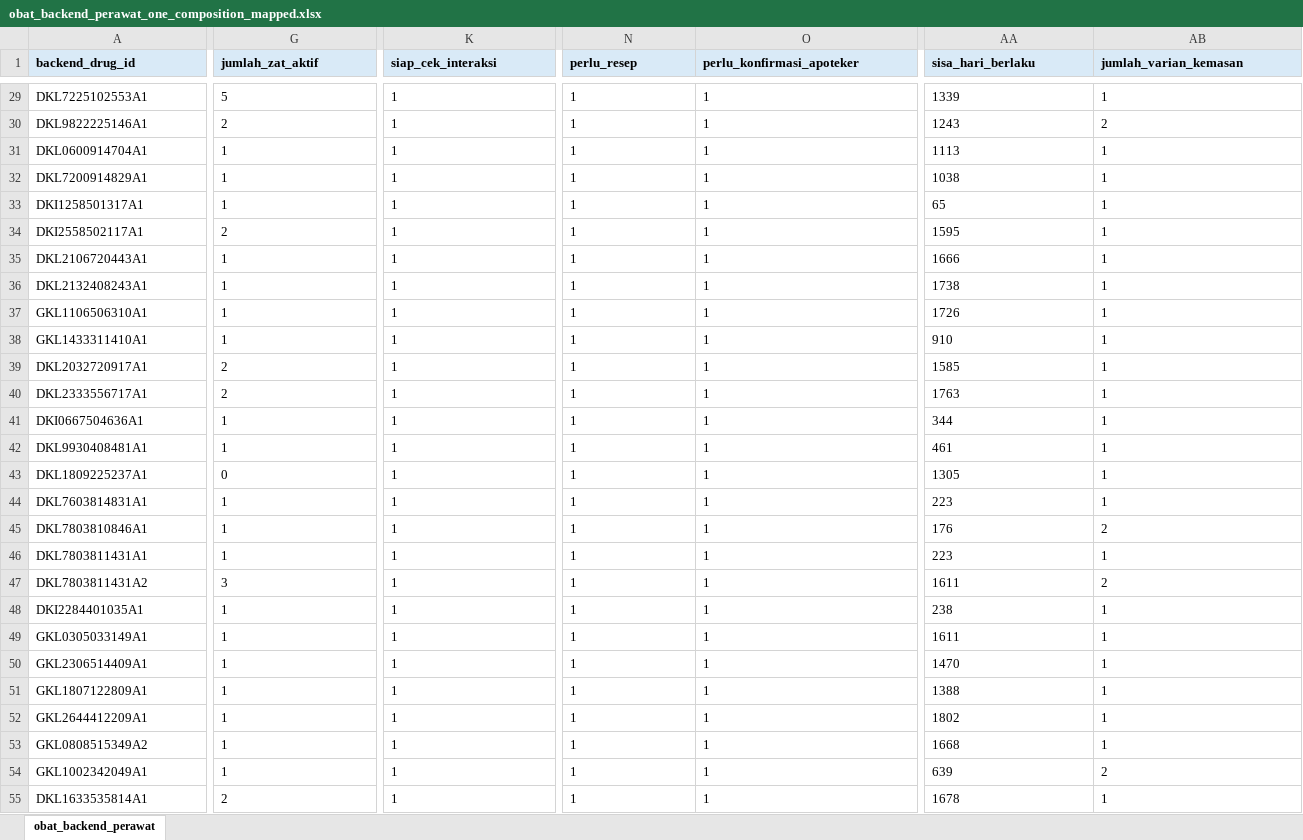
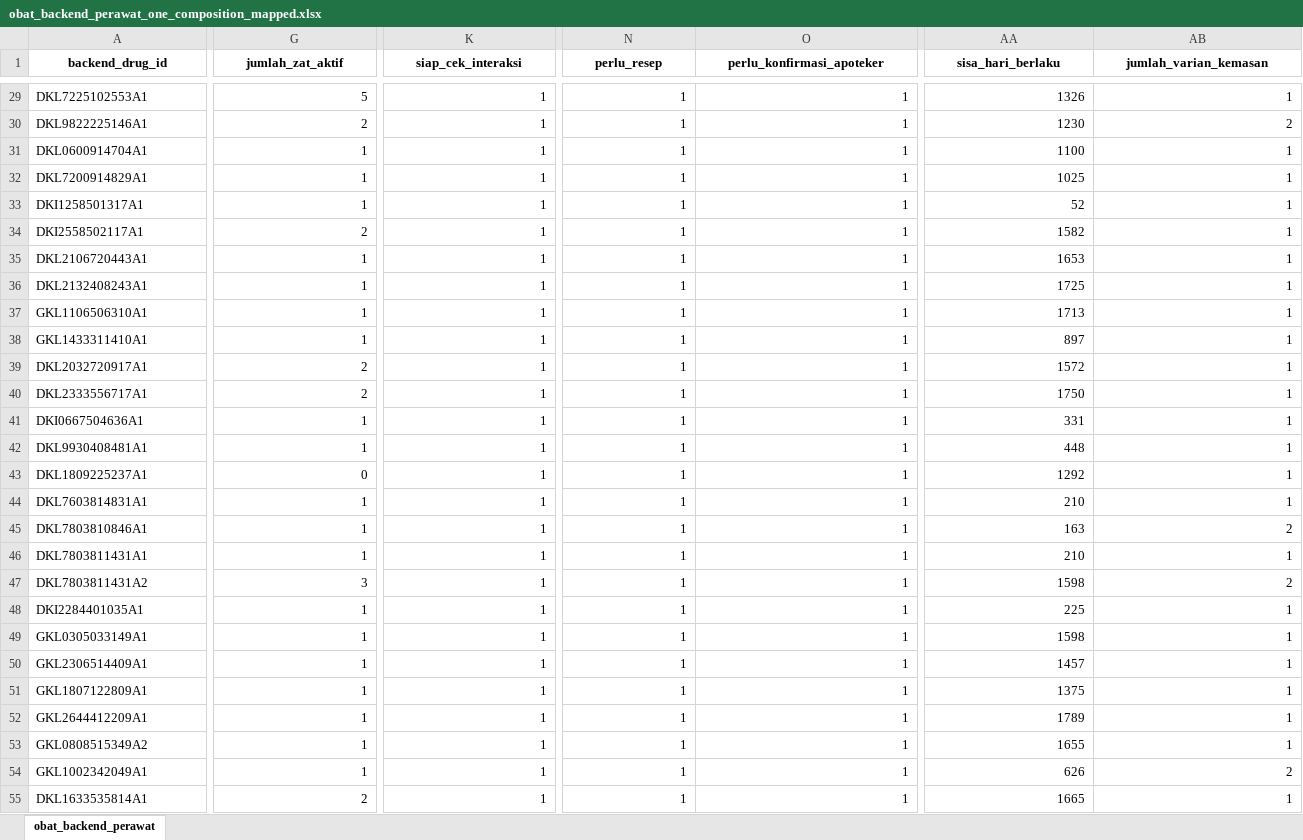
Before and after one commit to jivara-capstone/jivara-datascience, an Excel workbook: dataScience/data_output/processed/obat_backend_perawat_one_composition_mapped.xlsx, sheet obat_backend_perawat, drawn as a sheet; only a part is shown, gaps mark what is left out; values as stored, in another font and other column widths than the file's, no borders; the diff covers the shown part only; the diff names each change by its address in the sheet, - before the commit and + after, or states it on an @@ line.

```diff
--- a/dataScience/data_output/processed/obat_backend_perawat_one_composition_mapped.xlsx (sheet obat_backend_perawat)
+++ b/dataScience/data_output/processed/obat_backend_perawat_one_composition_mapped.xlsx (sheet obat_backend_perawat)
@@ A1:AB1 fill: #D9EAF7 → none, alignment: left → center @@
-G29:G55 alignment: left
+G29:G55 alignment: right
-K29:K55 alignment: left
+K29:K55 alignment: right
-N29:O55 alignment: left
+N29:O55 alignment: right
-AA29 (sisa_hari_berlaku): 1339
+AA29 (sisa_hari_berlaku): 1326
-AB29:AB55 alignment: left
+AB29:AB55 alignment: right
-AA30 (sisa_hari_berlaku): 1243
+AA30 (sisa_hari_berlaku): 1230
-AA31 (sisa_hari_berlaku): 1113
+AA31 (sisa_hari_berlaku): 1100
-AA32 (sisa_hari_berlaku): 1038
+AA32 (sisa_hari_berlaku): 1025
-AA33 (sisa_hari_berlaku): 65
+AA33 (sisa_hari_berlaku): 52
-AA34 (sisa_hari_berlaku): 1595
+AA34 (sisa_hari_berlaku): 1582
-AA35 (sisa_hari_berlaku): 1666
+AA35 (sisa_hari_berlaku): 1653
-AA36 (sisa_hari_berlaku): 1738
+AA36 (sisa_hari_berlaku): 1725
-AA37 (sisa_hari_berlaku): 1726
+AA37 (sisa_hari_berlaku): 1713
-AA38 (sisa_hari_berlaku): 910
+AA38 (sisa_hari_berlaku): 897
-AA39 (sisa_hari_berlaku): 1585
+AA39 (sisa_hari_berlaku): 1572
-AA40 (sisa_hari_berlaku): 1763
+AA40 (sisa_hari_berlaku): 1750
-AA41 (sisa_hari_berlaku): 344
+AA41 (sisa_hari_berlaku): 331
-AA42 (sisa_hari_berlaku): 461
+AA42 (sisa_hari_berlaku): 448
-AA43 (sisa_hari_berlaku): 1305
+AA43 (sisa_hari_berlaku): 1292
-AA44 (sisa_hari_berlaku): 223
+AA44 (sisa_hari_berlaku): 210
-AA45 (sisa_hari_berlaku): 176
+AA45 (sisa_hari_berlaku): 163
-AA46 (sisa_hari_berlaku): 223
+AA46 (sisa_hari_berlaku): 210
-AA47 (sisa_hari_berlaku): 1611
+AA47 (sisa_hari_berlaku): 1598
-AA48 (sisa_hari_berlaku): 238
+AA48 (sisa_hari_berlaku): 225
-AA49 (sisa_hari_berlaku): 1611
+AA49 (sisa_hari_berlaku): 1598
-AA50 (sisa_hari_berlaku): 1470
+AA50 (sisa_hari_berlaku): 1457
-AA51 (sisa_hari_berlaku): 1388
+AA51 (sisa_hari_berlaku): 1375
-AA52 (sisa_hari_berlaku): 1802
+AA52 (sisa_hari_berlaku): 1789
-AA53 (sisa_hari_berlaku): 1668
+AA53 (sisa_hari_berlaku): 1655
-AA54 (sisa_hari_berlaku): 639
+AA54 (sisa_hari_berlaku): 626
-AA55 (sisa_hari_berlaku): 1678
+AA55 (sisa_hari_berlaku): 1665
```
Also changed, not shown: 306 edited cells and cell formats elsewhere in this sheet, 24 other files.
